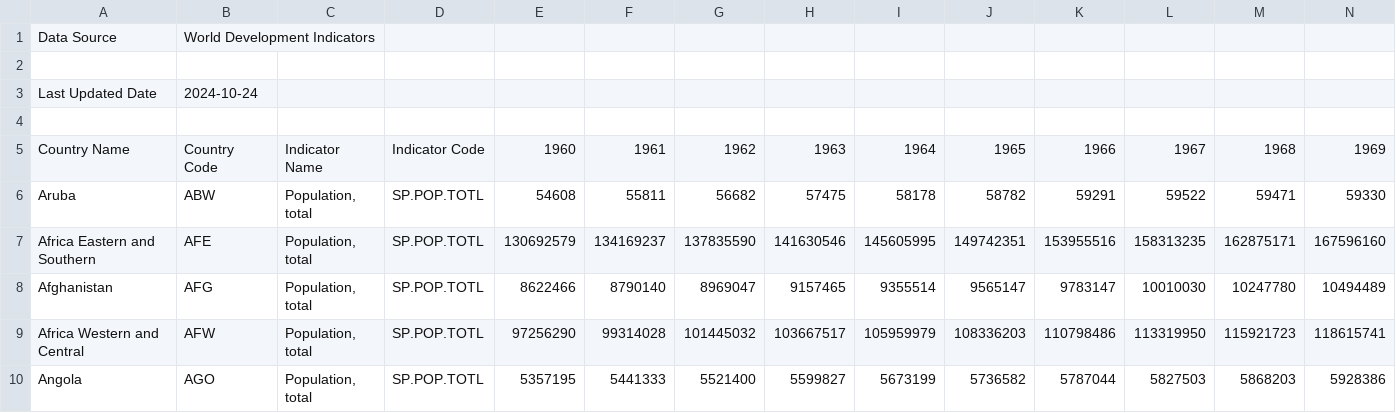
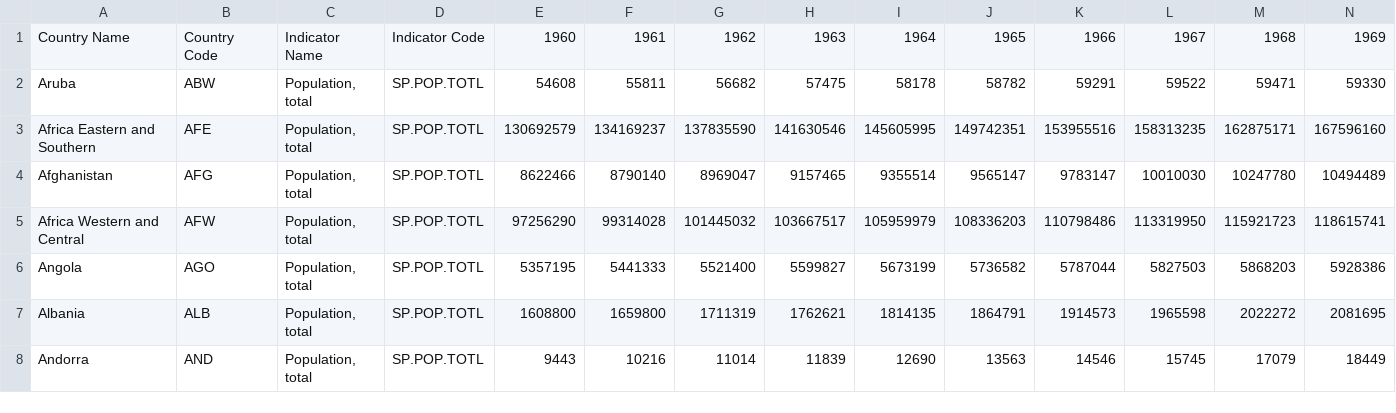
Before and after one commit to Ahmedabdelalem/PRODIGY_DS_01, a CSV file: world bank data.csv, drawn as a sheet; only a part is shown; the shorter side is filled out with more unchanged rows; rows hold the shown columns only; the diff names each change by its address in the sheet, - before the commit and + after, or states it on an @@ line.

Commit message:
Update world bank data.csv

```diff
--- a/world bank data.csv
+++ b/world bank data.csv
-row 1: Data Source | World Development Indicators
-row 2: (empty)
-row 3: Last Updated Date | 2024-10-24
-row 4: (empty)
```
